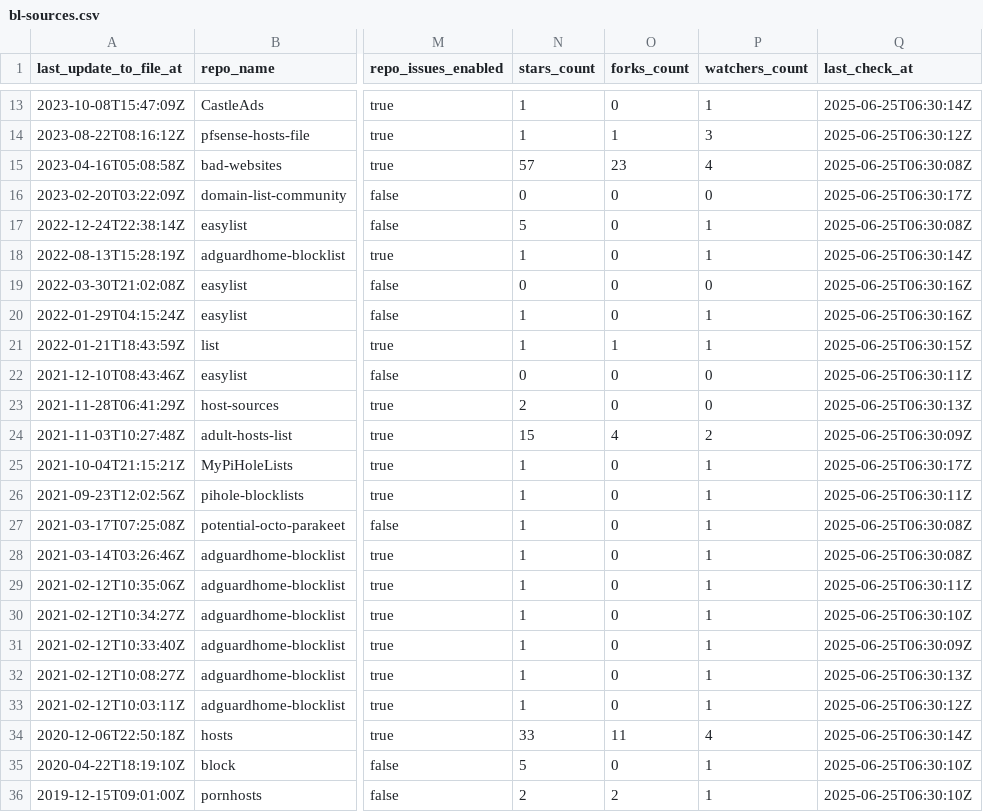
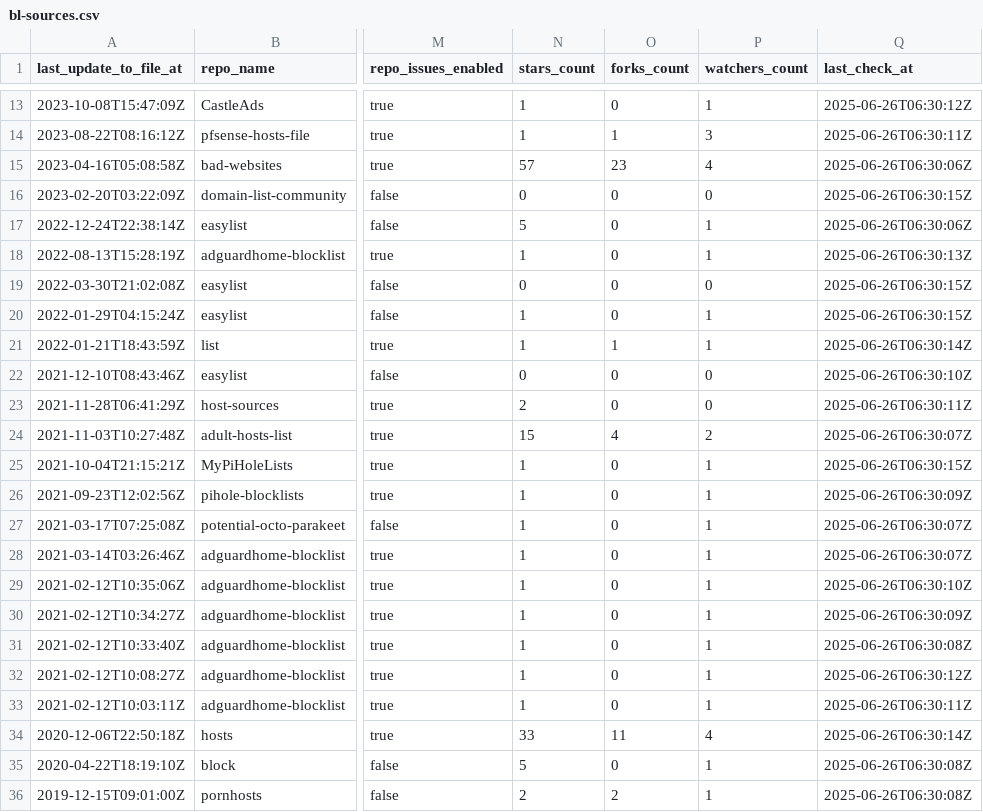
Before and after one commit to alsyundawy/porn-domains, a CSV file: blacklist/bl-sources.csv, drawn as a sheet; only a part is shown, gaps mark what is left out; the diff covers the shown part only; the diff names each change by its address in the sheet, - before the commit and + after, or states it on an @@ line.

```diff
--- a/blacklist/bl-sources.csv
+++ b/blacklist/bl-sources.csv
-Q13 (last_check_at): 2025-06-25T06:30:14Z
+Q13 (last_check_at): 2025-06-26T06:30:12Z
-Q14 (last_check_at): 2025-06-25T06:30:12Z
+Q14 (last_check_at): 2025-06-26T06:30:11Z
-Q15 (last_check_at): 2025-06-25T06:30:08Z
+Q15 (last_check_at): 2025-06-26T06:30:06Z
-Q16 (last_check_at): 2025-06-25T06:30:17Z
+Q16 (last_check_at): 2025-06-26T06:30:15Z
-Q17 (last_check_at): 2025-06-25T06:30:08Z
+Q17 (last_check_at): 2025-06-26T06:30:06Z
-Q18 (last_check_at): 2025-06-25T06:30:14Z
+Q18 (last_check_at): 2025-06-26T06:30:13Z
-Q19:Q20 (last_check_at): 2025-06-25T06:30:16Z
+Q19:Q20 (last_check_at): 2025-06-26T06:30:15Z
-Q21 (last_check_at): 2025-06-25T06:30:15Z
+Q21 (last_check_at): 2025-06-26T06:30:14Z
-Q22 (last_check_at): 2025-06-25T06:30:11Z
+Q22 (last_check_at): 2025-06-26T06:30:10Z
-Q23 (last_check_at): 2025-06-25T06:30:13Z
+Q23 (last_check_at): 2025-06-26T06:30:11Z
-Q24 (last_check_at): 2025-06-25T06:30:09Z
+Q24 (last_check_at): 2025-06-26T06:30:07Z
-Q25 (last_check_at): 2025-06-25T06:30:17Z
+Q25 (last_check_at): 2025-06-26T06:30:15Z
-Q26 (last_check_at): 2025-06-25T06:30:11Z
+Q26 (last_check_at): 2025-06-26T06:30:09Z
-Q27:Q28 (last_check_at): 2025-06-25T06:30:08Z
+Q27:Q28 (last_check_at): 2025-06-26T06:30:07Z
-Q29 (last_check_at): 2025-06-25T06:30:11Z
+Q29 (last_check_at): 2025-06-26T06:30:10Z
-Q30 (last_check_at): 2025-06-25T06:30:10Z
+Q30 (last_check_at): 2025-06-26T06:30:09Z
-Q31 (last_check_at): 2025-06-25T06:30:09Z
+Q31 (last_check_at): 2025-06-26T06:30:08Z
-Q32 (last_check_at): 2025-06-25T06:30:13Z
+Q32 (last_check_at): 2025-06-26T06:30:12Z
-Q33 (last_check_at): 2025-06-25T06:30:12Z
+Q33 (last_check_at): 2025-06-26T06:30:11Z
-Q34 (last_check_at): 2025-06-25T06:30:14Z
+Q34 (last_check_at): 2025-06-26T06:30:14Z
-Q35:Q36 (last_check_at): 2025-06-25T06:30:10Z
+Q35:Q36 (last_check_at): 2025-06-26T06:30:08Z
```
Also changed, not shown: 32 edited cells elsewhere in this file.
